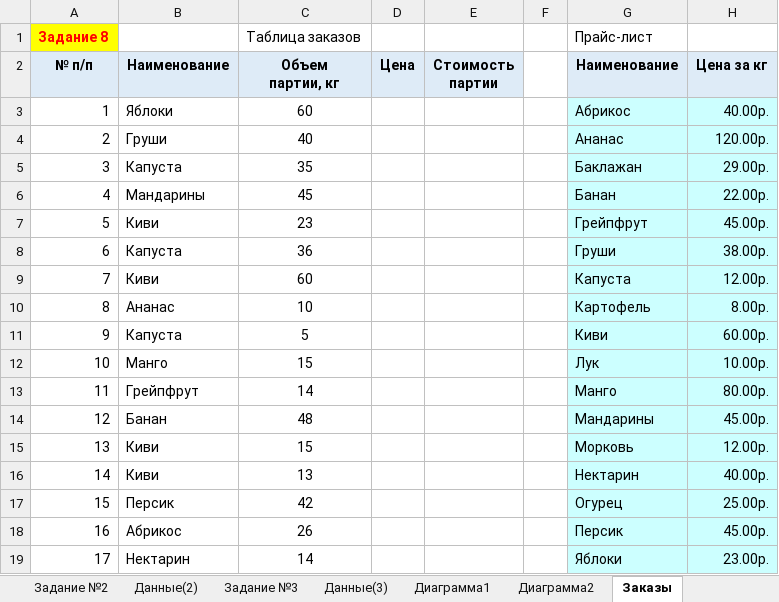
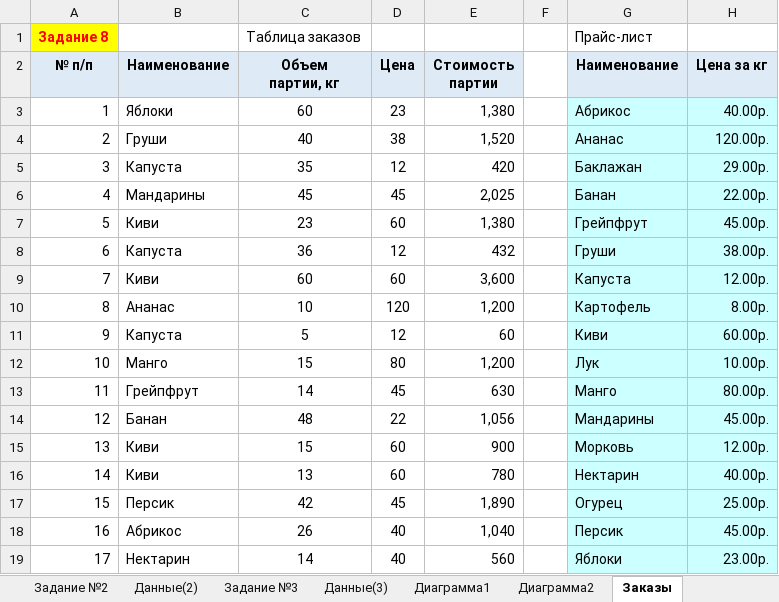
Before and after one commit to MnstrsParago/EXCEL.PRACTICE.CoreSkills, an Excel workbook: Задания Excel.xlsx, sheet Заказы, drawn as a sheet; only a part is shown; values as stored, in another font and other column widths than the file's, no borders; the diff covers the shown part only; the diff names each change by its address in the sheet, - before the commit and + after, or states it on an @@ line.

```diff
--- a/Задания Excel.xlsx (sheet Заказы)
+++ b/Задания Excel.xlsx (sheet Заказы)
-D3 (Цена): (empty)
+D3 (Цена): 23
-E3 (Стоимость партии): (empty)
+E3 (Стоимость партии): 1,380
-D4 (Цена): (empty)
+D4 (Цена): 38
-E4 (Стоимость партии): (empty)
+E4 (Стоимость партии): 1,520
-D5 (Цена): (empty)
+D5 (Цена): 12
-E5 (Стоимость партии): (empty)
+E5 (Стоимость партии): 420
-D6 (Цена): (empty)
+D6 (Цена): 45
-E6 (Стоимость партии): (empty)
+E6 (Стоимость партии): 2,025
-D7 (Цена): (empty)
+D7 (Цена): 60
-E7 (Стоимость партии): (empty)
+E7 (Стоимость партии): 1,380
-D8 (Цена): (empty)
+D8 (Цена): 12
-E8 (Стоимость партии): (empty)
+E8 (Стоимость партии): 432
-D9 (Цена): (empty)
+D9 (Цена): 60
-E9 (Стоимость партии): (empty)
+E9 (Стоимость партии): 3,600
-D10 (Цена): (empty)
+D10 (Цена): 120
-E10 (Стоимость партии): (empty)
+E10 (Стоимость партии): 1,200
-D11 (Цена): (empty)
+D11 (Цена): 12
-E11 (Стоимость партии): (empty)
+E11 (Стоимость партии): 60
-D12 (Цена): (empty)
+D12 (Цена): 80
-E12 (Стоимость партии): (empty)
+E12 (Стоимость партии): 1,200
-D13 (Цена): (empty)
+D13 (Цена): 45
-E13 (Стоимость партии): (empty)
+E13 (Стоимость партии): 630
-D14 (Цена): (empty)
+D14 (Цена): 22
-E14 (Стоимость партии): (empty)
+E14 (Стоимость партии): 1,056
-D15:D16 (Цена): (empty)
+D15:D16 (Цена): 60
-E15 (Стоимость партии): (empty)
+E15 (Стоимость партии): 900
-E16 (Стоимость партии): (empty)
+E16 (Стоимость партии): 780
-D17 (Цена): (empty)
+D17 (Цена): 45
-E17 (Стоимость партии): (empty)
+E17 (Стоимость партии): 1,890
-D18:D19 (Цена): (empty)
+D18:D19 (Цена): 40
-E18 (Стоимость партии): (empty)
+E18 (Стоимость партии): 1,040
-E19 (Стоимость партии): (empty)
+E19 (Стоимость партии): 560
```
Also changed, not shown: 42 edited cells elsewhere in this sheet, sheet Данные(3), sheet СуммаПоУсловию, charts or pictures.
